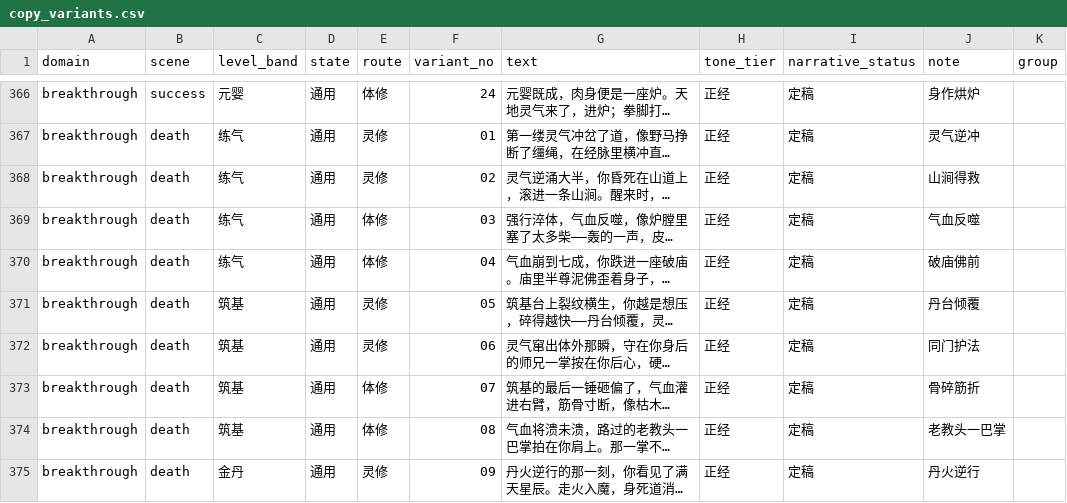
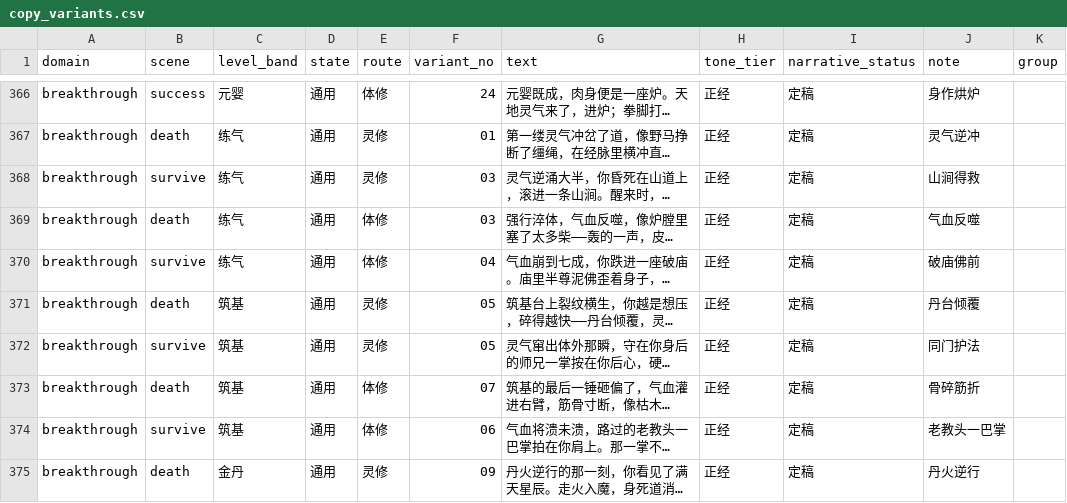
Before and after one commit to fanjinchi/astrbot_plugin_monixiuxian2_2, a CSV file: design_docs/content-design/copy_variants.csv, drawn as a sheet; only a part is shown, gaps mark what is left out; long unchanged cells end in …; the diff covers the shown part only; the diff names each change by its address in the sheet, - before the commit and + after, or states it on an @@ line.

Commit message:
feat(narrative): dual-slot flavor+panel assembly for breakthrough/retreat scenes
- render_narrative recognizes dual-slot shape (dict with string panel key,
  no text key): bucketed flavor intro + single-source mechanical panel,
  panel-only when flavor pool empties (never falls back to default pool)
- config load validation: exempt panel bucket-key warning, short-circuit
  non-string panel / text+panel mixed dicts to embedded defaults
- importer migrates 6 panel scenes (str -> panel key, survive gets the
  D6 newline fix) and validates dual-slot flavor against declared scene
  vars; 13 light-info scenes' variants rewritten with mechanical vars
- all 19 previously blocked scenes now imported (43 scenes written);
  closes bd 3bt part 1
- 18 new dual-slot tests; 762 passed, ruff clean

```diff
--- a/design_docs/content-design/copy_variants.csv
+++ b/design_docs/content-design/copy_variants.csv
-B368 (scene): death
+B368 (scene): survive
-F368 (variant_no): 02
+F368 (variant_no): 03
-B370 (scene): death
+B370 (scene): survive
-B372 (scene): death
+B372 (scene): survive
-F372 (variant_no): 06
+F372 (variant_no): 05
-B374 (scene): death
+B374 (scene): survive
-F374 (variant_no): 08
+F374 (variant_no): 06
```
Also changed, not shown: 40 edited cells elsewhere in this file, 21 other files.
